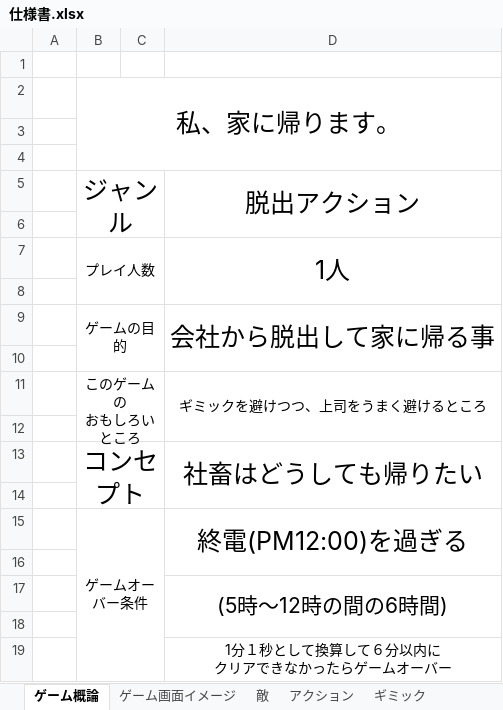
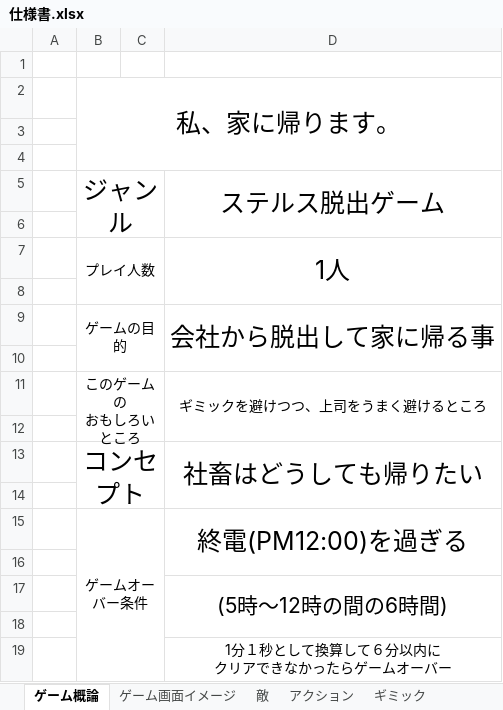
Before and after one commit to arcase6/GGJ2019-C, an Excel workbook: 仕様書.xlsx, sheet ゲーム概論, drawn as a sheet; values as stored, in another font and other column widths than the file's, no borders; charts and pictures not drawn; the diff names each change by its address in the sheet, - before the commit and + after, or states it on an @@ line.

```diff
--- a/仕様書.xlsx (sheet ゲーム概論)
+++ b/仕様書.xlsx (sheet ゲーム概論)
-D5: 脱出アクション
+D5: ステルス脱出ゲーム
```
Also changed, not shown: sheet アクション, sheet 敵.
